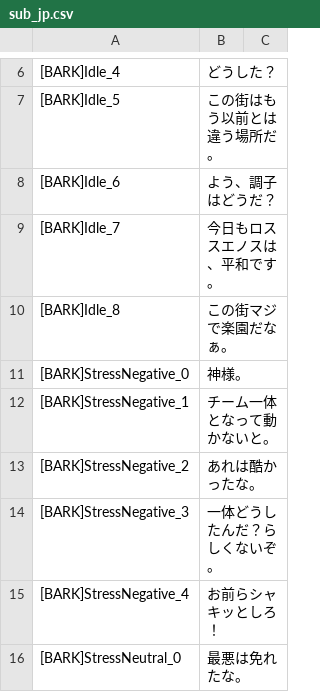
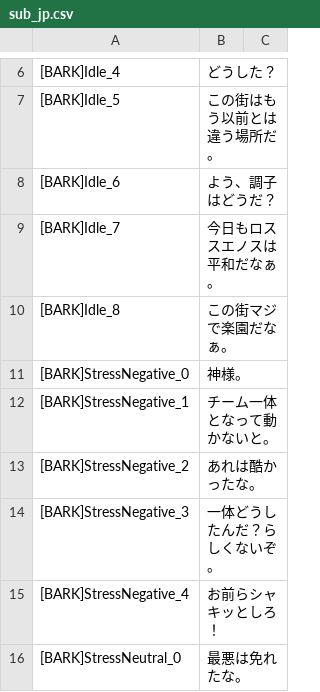
Before and after one commit to dynamiteOpanty/RoN_jp_sub, a CSV file: VO/StationAlvarez/sub_jp.csv, drawn as a sheet; only a part is shown, gaps mark what is left out; the diff names each change by its address in the sheet, - before the commit and + after, or states it on an @@ line.

Commit message:
alvarez-Idle_7

```diff
--- a/VO/StationAlvarez/sub_jp.csv
+++ b/VO/StationAlvarez/sub_jp.csv
-B9: 今日もロススエノスは、平和です。
+B9: 今日もロススエノスは平和だなぁ。
```
